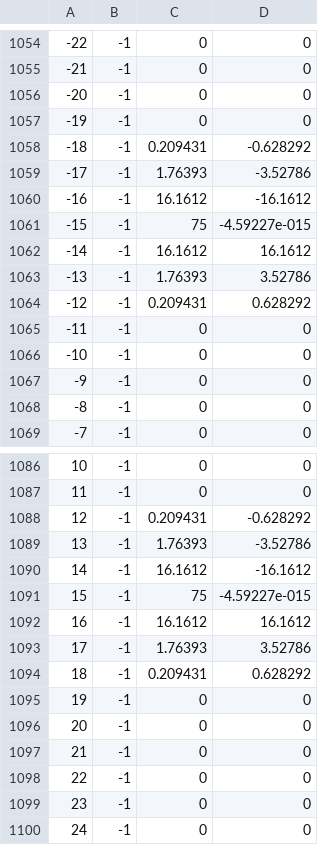
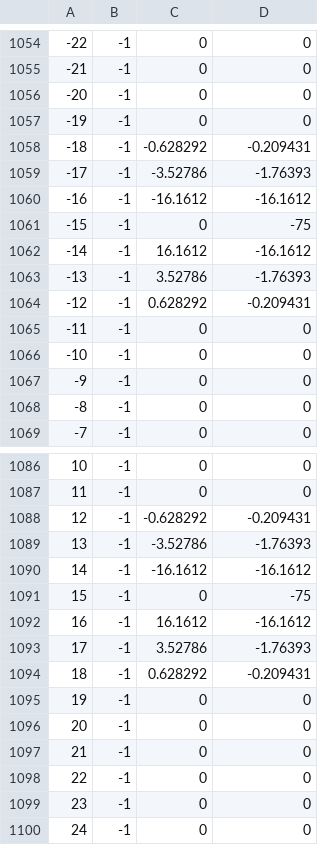
Before and after one commit to heronsystems/OpenMACE, a CSV file: potential_fields.csv, drawn as a sheet; only a part is shown, gaps mark what is left out; the diff covers the shown part only.

```diff
--- a/potential_fields.csv
+++ b/potential_fields.csv
@@ -1057,9 +1057,9 @@
  -19,-1,0, 0
- -18,-1,0.209431, -0.628292
- -17,-1,1.76393, -3.52786
- -16,-1,16.1612, -16.1612
- -15,-1,75, -4.59227e-015
- -14,-1,16.1612, 16.1612
- -13,-1,1.76393, 3.52786
- -12,-1,0.209431, 0.628292
+ -18,-1,-0.628292, -0.209431
+ -17,-1,-3.52786, -1.76393
+ -16,-1,-16.1612, -16.1612
+ -15,-1,0, -75
+ -14,-1,16.1612, -16.1612
+ -13,-1,3.52786, -1.76393
+ -12,-1,0.628292, -0.209431
  -11,-1,0, 0
@@ -1087,9 +1087,9 @@
  11,-1,0, 0
- 12,-1,0.209431, -0.628292
- 13,-1,1.76393, -3.52786
- 14,-1,16.1612, -16.1612
- 15,-1,75, -4.59227e-015
- 16,-1,16.1612, 16.1612
- 17,-1,1.76393, 3.52786
- 18,-1,0.209431, 0.628292
+ 12,-1,-0.628292, -0.209431
+ 13,-1,-3.52786, -1.76393
+ 14,-1,-16.1612, -16.1612
+ 15,-1,0, -75
+ 16,-1,16.1612, -16.1612
+ 17,-1,3.52786, -1.76393
+ 18,-1,0.628292, -0.209431
  19,-1,0, 0
```
Also changed, not shown: 136 edited cells elsewhere in this file, 19 other files.
